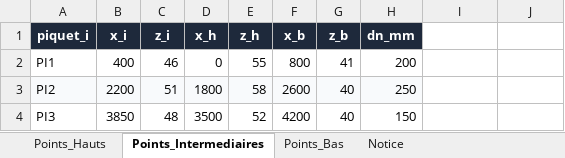
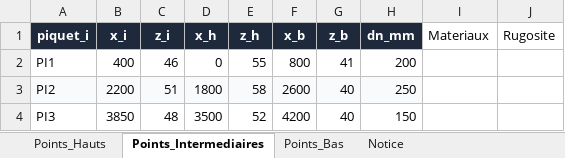
Before and after one commit to km1965/MK-Prandtl-Colebrook, an Excel workbook: Exemple_Import_Cas_Simples.xlsx, sheet Points_Intermediaires, drawn as a sheet; values as stored, in another font and other column widths than the file's, no borders; the diff names each change by its address in the sheet, - before the commit and + after, or states it on an @@ line.

```diff
--- a/Exemple_Import_Cas_Simples.xlsx (sheet Points_Intermediaires)
+++ b/Exemple_Import_Cas_Simples.xlsx (sheet Points_Intermediaires)
-I1: (empty)
+I1: Materiaux
-J1: (empty)
+J1: Rugosite
```
Also changed, not shown: sheet Notice, sheet Points_Bas, sheet Points_Hauts, Exemple_Import_Profil_En_Long.xlsx, 2 other files.
